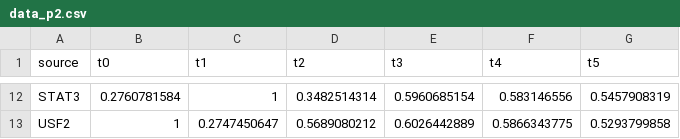
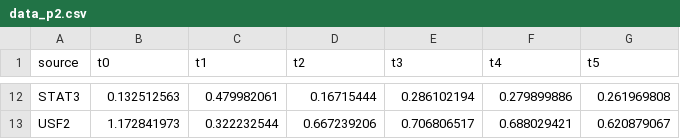
Before and after one commit to gmariotti/lassim, a CSV file: examples/data_p2.csv, drawn as a sheet; only a part is shown, gaps mark what is left out; the diff covers the shown part only; the diff names each change by its address in the sheet, - before the commit and + after, or states it on an @@ line.

```diff
--- a/examples/data_p2.csv
+++ b/examples/data_p2.csv
-B12 (t0): 0.2760781584
+B12 (t0): 0.132512563
-C12 (t1): 1
+C12 (t1): 0.479982061
-D12 (t2): 0.3482514314
+D12 (t2): 0.16715444
-E12 (t3): 0.5960685154
+E12 (t3): 0.286102194
-F12 (t4): 0.583146556
+F12 (t4): 0.279899886
-G12 (t5): 0.5457908319
+G12 (t5): 0.261969808
-B13 (t0): 1
+B13 (t0): 1.172841973
-C13 (t1): 0.2747450647
+C13 (t1): 0.322232544
-D13 (t2): 0.5689080212
+D13 (t2): 0.667239206
-E13 (t3): 0.6026442889
+E13 (t3): 0.706806517
-F13 (t4): 0.5866343775
+F13 (t4): 0.688029421
-G13 (t5): 0.5293799858
+G13 (t5): 0.620879067
```
Also changed, not shown: 60 edited cells elsewhere in this file, examples/data_p1.csv, examples/data_p3.csv, 20 other files.
